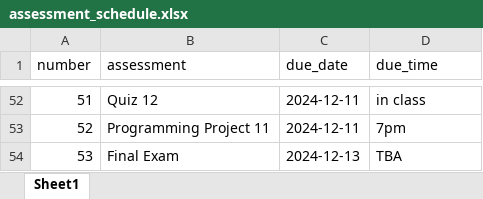
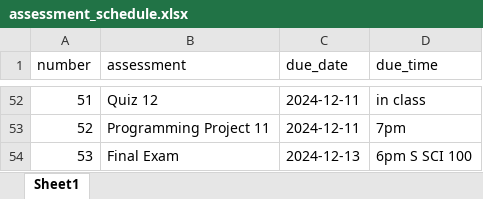
Before and after one commit to picoral/csc-110, an Excel workbook: assessment_schedule.xlsx, sheet Sheet1, drawn as a sheet; only a part is shown, gaps mark what is left out; values as stored, in another font and other column widths than the file's, no borders; the diff names each change by its address in the sheet, - before the commit and + after, or states it on an @@ line.

```diff
--- a/assessment_schedule.xlsx (sheet Sheet1)
+++ b/assessment_schedule.xlsx (sheet Sheet1)
-D54 (due_time): TBA
+D54 (due_time): 6pm S SCI 100
```
Also changed, not shown: 5 other files.
